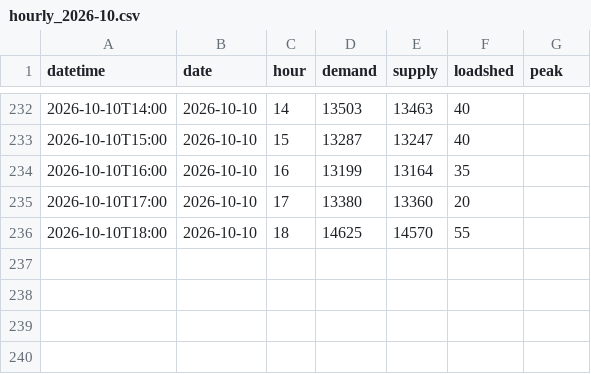
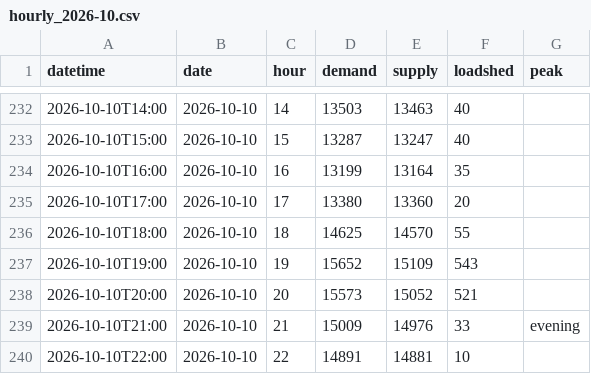
Before and after one commit to sushmit0109/prototype, a CSV file: electricity/raw/pgcb/hourly_2026-10.csv, drawn as a sheet; only a part is shown, gaps mark what is left out.

```diff
--- a/electricity/raw/pgcb/hourly_2026-10.csv
+++ b/electricity/raw/pgcb/hourly_2026-10.csv
@@ -236 +236,5 @@ datetime,date,hour,demand,supply,loadshed,peak
 2026-10-10T18:00,2026-10-10,18,14625,14570,55,
+2026-10-10T19:00,2026-10-10,19,15652,15109,543,
+2026-10-10T20:00,2026-10-10,20,15573,15052,521,
+2026-10-10T21:00,2026-10-10,21,15009,14976,33,evening
+2026-10-10T22:00,2026-10-10,22,14891,14881,10,
```
Also changed, not shown: 4 other files.
